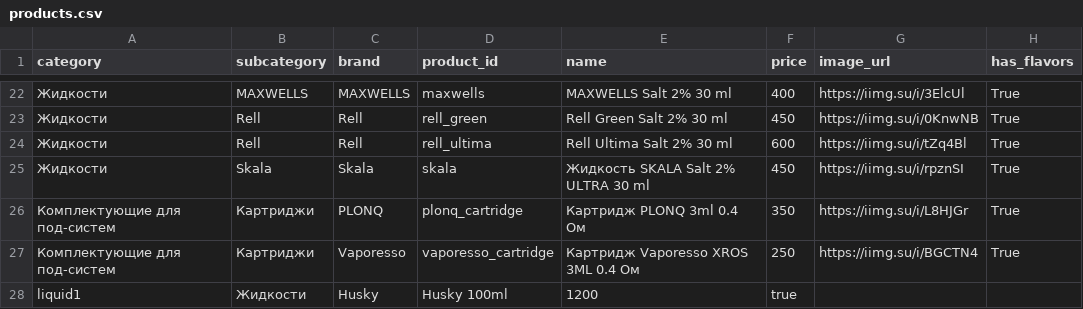
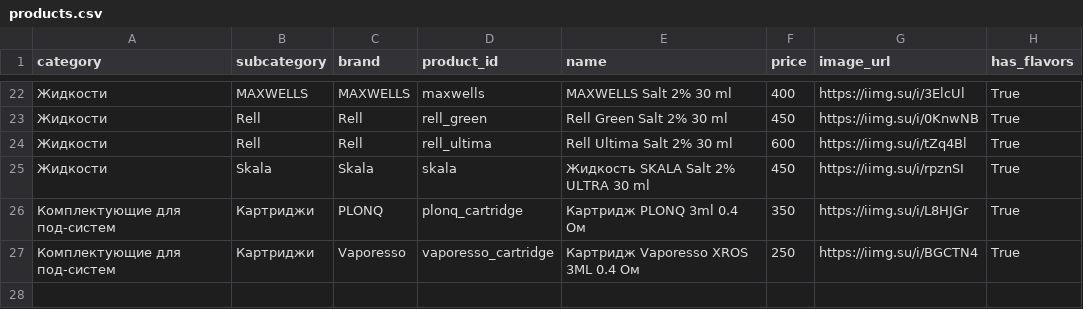
Before and after one commit to malovat21/cloudfm-bot, a CSV file: products.csv, drawn as a sheet; only a part is shown, gaps mark what is left out; the diff names each change by its address in the sheet, - before the commit and + after, or states it on an @@ line.

Commit message:
Update products.csv

```diff
--- a/products.csv
+++ b/products.csv
-row 28: liquid1 | Жидкости | Husky | Husky 100ml | 1200 | true
```
